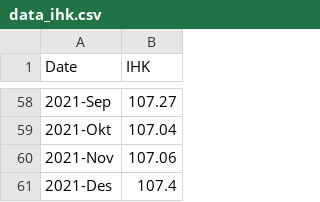
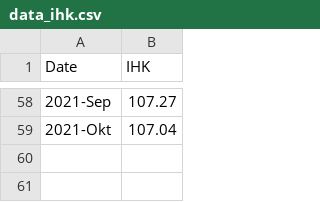
Before and after one commit to ifanvarian/ifanvarian, a CSV file: data_ihk.csv, drawn as a sheet; only a part is shown, gaps mark what is left out; the diff names each change by its address in the sheet, - before the commit and + after, or states it on an @@ line.

Commit message:
Update data_ihk.csv

```diff
--- a/data_ihk.csv
+++ b/data_ihk.csv
-row 60: 2021-Nov | 107.06
-row 61: 2021-Des | 107.4
```
